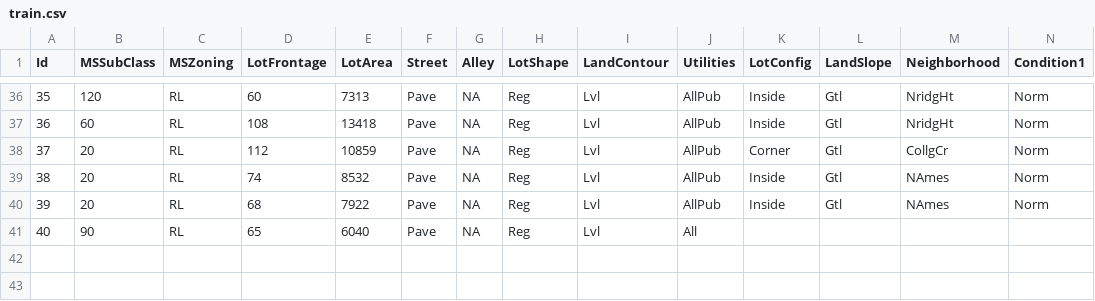
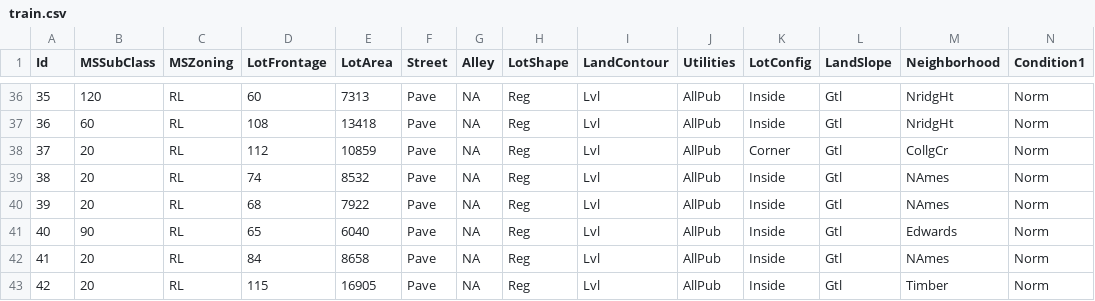
Before and after one commit to alioaza/-Architicture-Seminars-Msc-2nd-, a CSV file: train.csv, drawn as a sheet; only a part is shown, gaps mark what is left out; removed rows and columns are numbered as before the commit, all else as after; rows hold the shown columns only; the diff names each change by its address in the sheet, - before the commit and + after, or states it on an @@ line.

Commit message:
iteration of enterprise row model

```diff
--- a/train.csv
+++ b/train.csv
-row 41: 40 | 90 | RL | 65 | 6040 | Pave | NA | Reg | Lvl | All
+row 41: 40 | 90 | RL | 65 | 6040 | Pave | NA | Reg | Lvl | AllPub | Inside | Gtl | Edwards | Norm
+row 42: 41 | 20 | RL | 84 | 8658 | Pave | NA | Reg | Lvl | AllPub | Inside | Gtl | NAmes | Norm
+row 43: 42 | 20 | RL | 115 | 16905 | Pave | NA | Reg | Lvl | AllPub | Inside | Gtl | Timber | Norm
```
